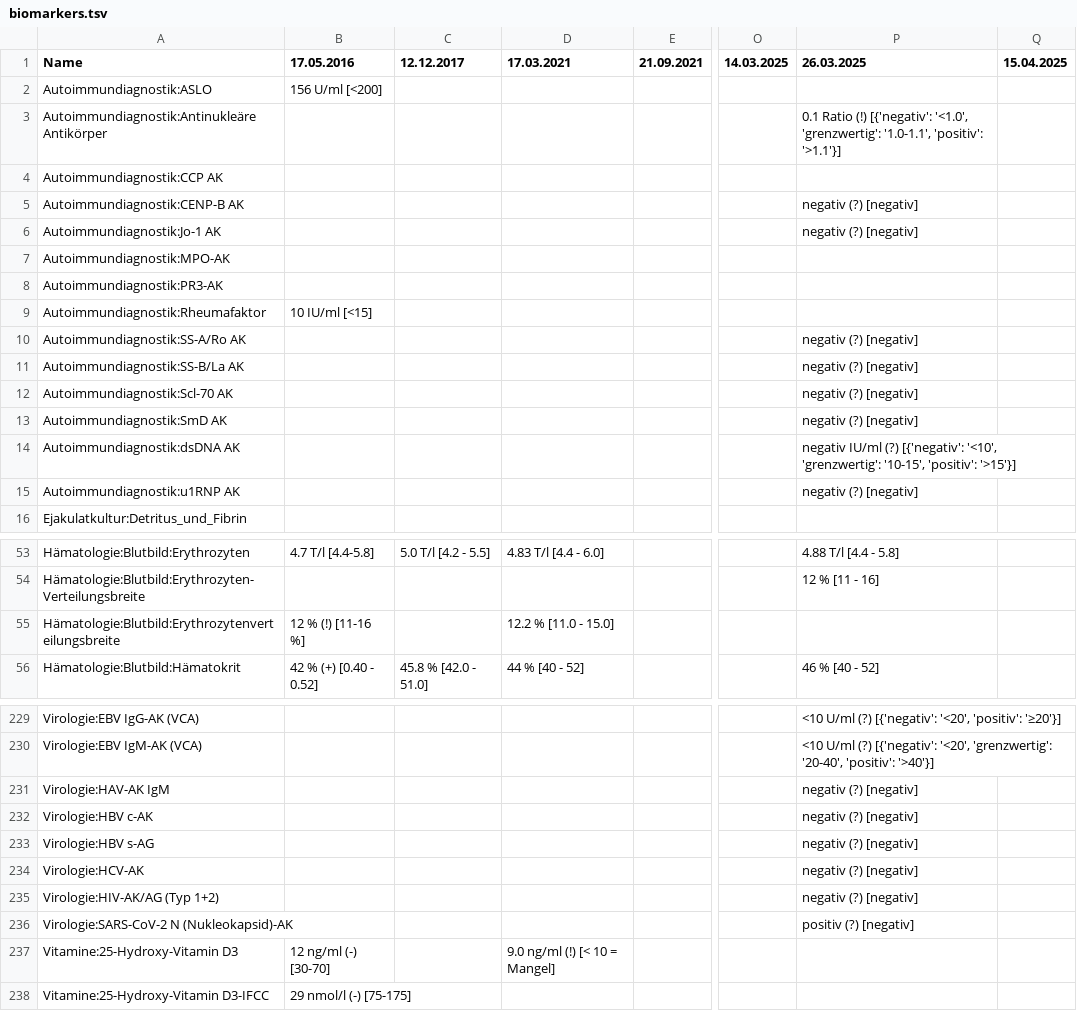
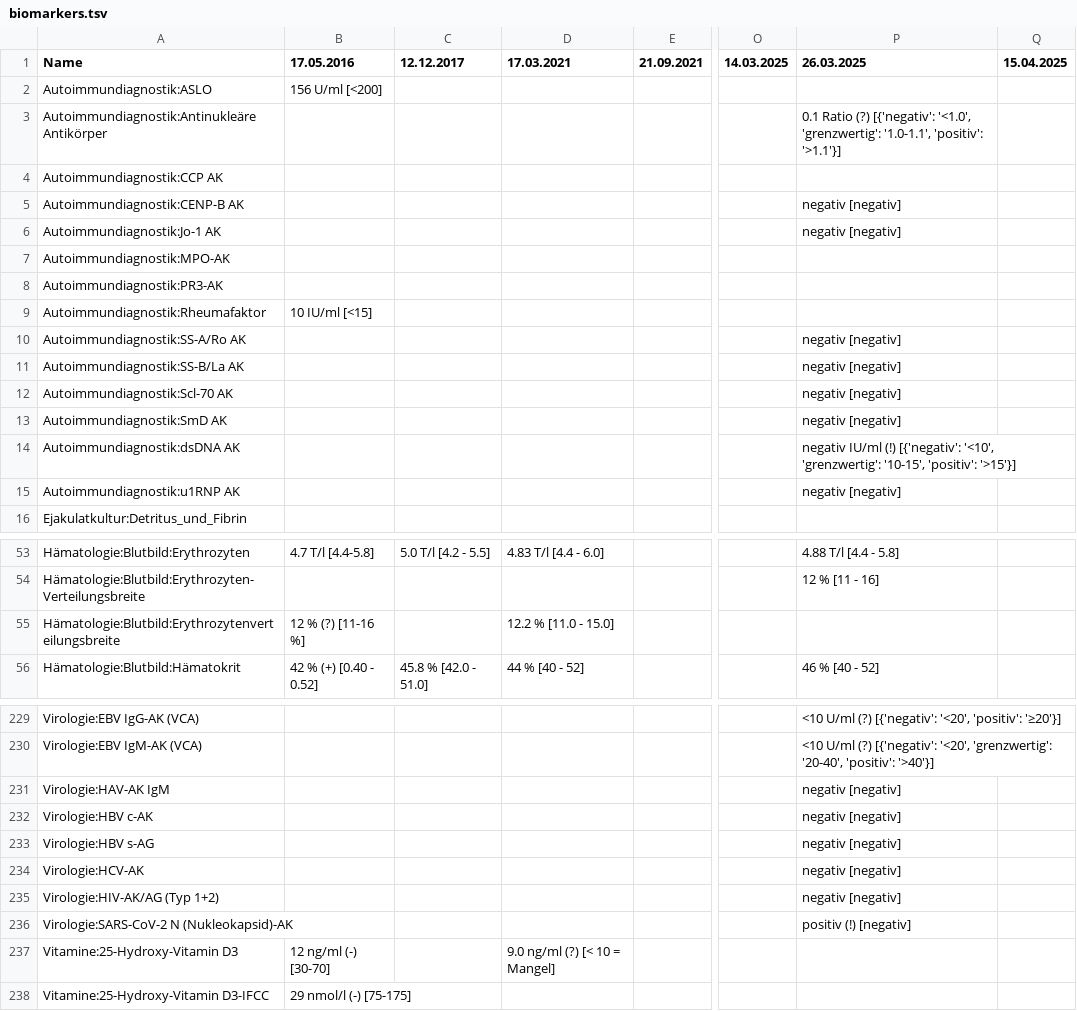
Before and after one commit to ympoglag/biomarkers, a TSV file: biomarkers.tsv, drawn as a sheet; only a part is shown, gaps mark what is left out; the diff covers the shown part only; the diff names each change by its address in the sheet, - before the commit and + after, or states it on an @@ line.

```diff
--- a/biomarkers.tsv
+++ b/biomarkers.tsv
-P3 (26.03.2025): 0.1 Ratio (!) [{'negativ': '<1.0',…
+P3 (26.03.2025): 0.1 Ratio (?) [{'negativ': '<1.0',…
-P5:P6 (26.03.2025): negativ (?) [negativ]
+P5:P6 (26.03.2025): negativ [negativ]
-P10:P13 (26.03.2025): negativ (?) [negativ]
+P10:P13 (26.03.2025): negativ [negativ]
-P14 (26.03.2025): negativ IU/ml (?) [{'negativ': '<10',…
+P14 (26.03.2025): negativ IU/ml (!) [{'negativ': '<10',…
-P15 (26.03.2025): negativ (?) [negativ]
+P15 (26.03.2025): negativ [negativ]
-B55 (17.05.2016): 12 % (!) [11-16 %]
+B55 (17.05.2016): 12 % (?) [11-16 %]
-P231:P235 (26.03.2025): negativ (?) [negativ]
+P231:P235 (26.03.2025): negativ [negativ]
-P236 (26.03.2025): positiv (?) [negativ]
+P236 (26.03.2025): positiv (!) [negativ]
-D237 (17.03.2021): 9.0 ng/ml (!) [< 10 = Mangel]
+D237 (17.03.2021): 9.0 ng/ml (?) [< 10 = Mangel]
```
Also changed, not shown: 37 edited cells elsewhere in this file, 2 other files.
